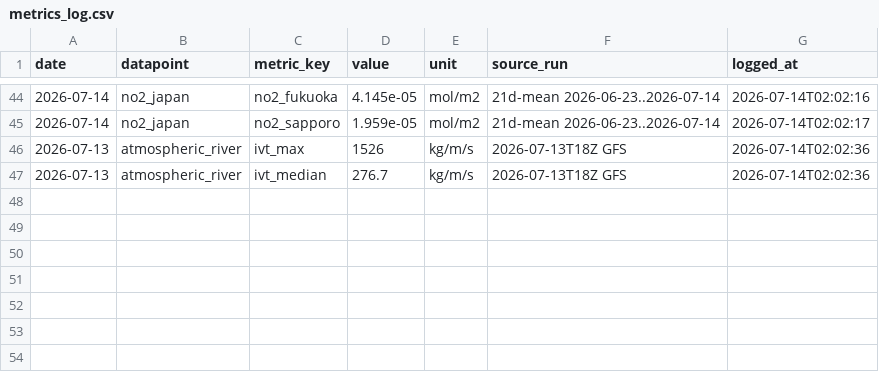
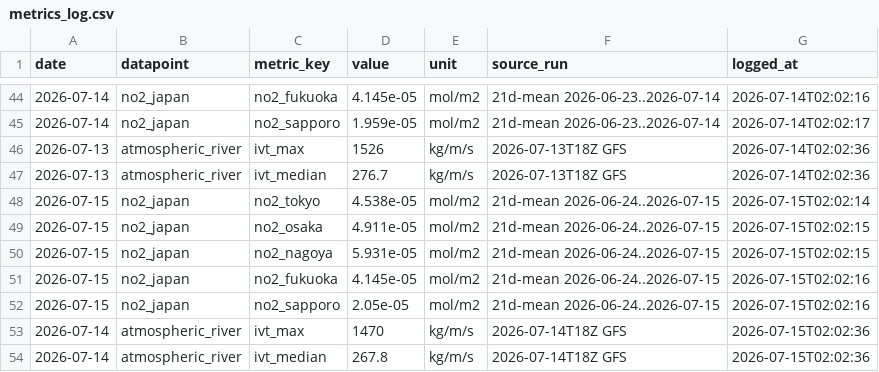
Before and after one commit to 200-sudo-oss/skyview-lab-images, a CSV file: metrics_log.csv, drawn as a sheet; only a part is shown, gaps mark what is left out; the diff names each change by its address in the sheet, - before the commit and + after, or states it on an @@ line.

```diff
--- a/metrics_log.csv
+++ b/metrics_log.csv
+row 48: 2026-07-15 | no2_japan | no2_tokyo | 4.538e-05 | mol/m2 | 21d-mean 2026-06-24..2026-07-15 | 2026-07-15T02:02:14
+row 49: 2026-07-15 | no2_japan | no2_osaka | 4.911e-05 | mol/m2 | 21d-mean 2026-06-24..2026-07-15 | 2026-07-15T02:02:15
+row 50: 2026-07-15 | no2_japan | no2_nagoya | 5.931e-05 | mol/m2 | 21d-mean 2026-06-24..2026-07-15 | 2026-07-15T02:02:15
+row 51: 2026-07-15 | no2_japan | no2_fukuoka | 4.145e-05 | mol/m2 | 21d-mean 2026-06-24..2026-07-15 | 2026-07-15T02:02:16
+row 52: 2026-07-15 | no2_japan | no2_sapporo | 2.05e-05 | mol/m2 | 21d-mean 2026-06-24..2026-07-15 | 2026-07-15T02:02:16
+row 53: 2026-07-14 | atmospheric_river | ivt_max | 1470 | kg/m/s | 2026-07-14T18Z GFS | 2026-07-15T02:02:36
+row 54: 2026-07-14 | atmospheric_river | ivt_median | 267.8 | kg/m/s | 2026-07-14T18Z GFS | 2026-07-15T02:02:36
```
Also changed, not shown: 4 other files.
